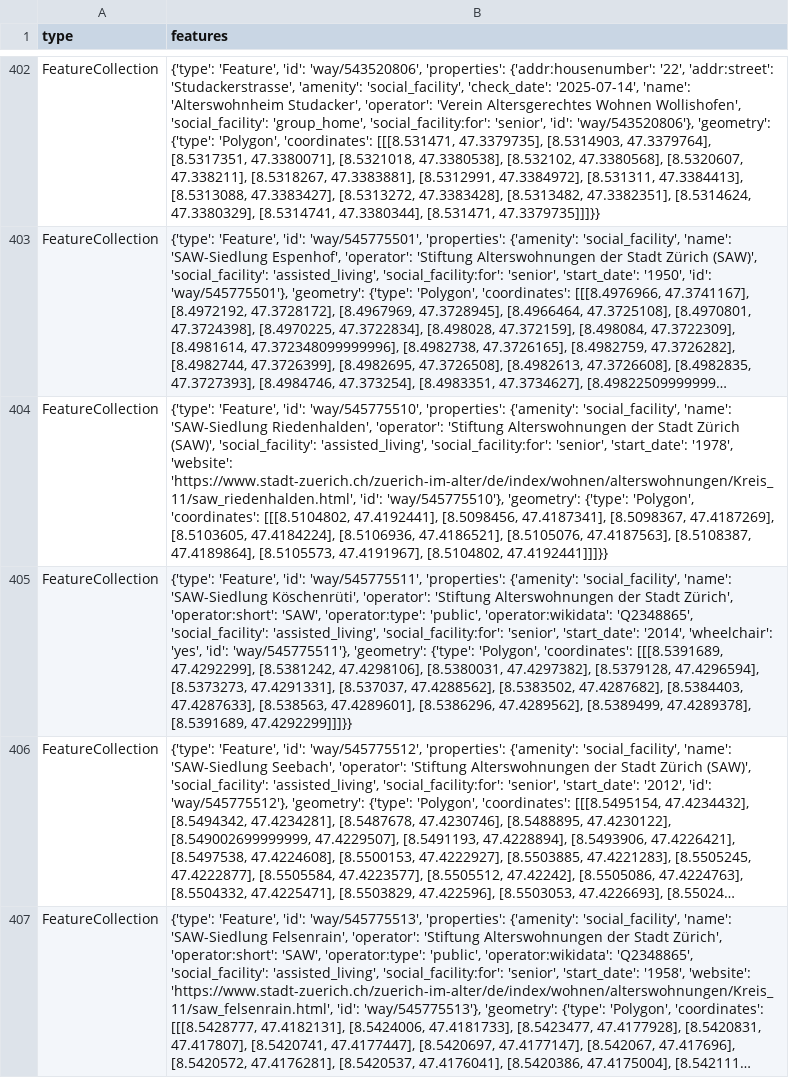
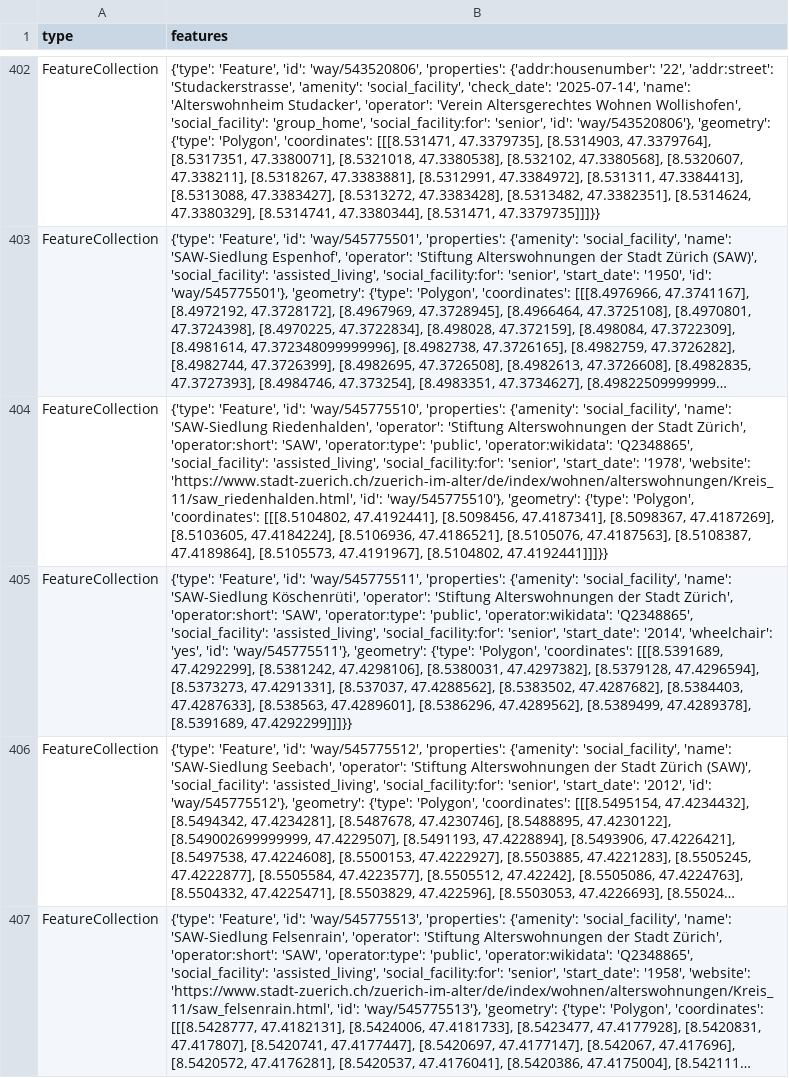
Before and after one commit to OpenBracketsCH/rescue-data, a CSV file: data/csv/facilities/social_facilities/social_facilities_dispo_srz.csv, drawn as a sheet; only a part is shown, gaps mark what is left out; long unchanged cells end in …; the diff covers the shown part only; the diff names each change by its address in the sheet, - before the commit and + after, or states it on an @@ line.

```diff
--- a/data/csv/facilities/social_facilities/social_facilities_dispo_srz.csv
+++ b/data/csv/facilities/social_facilities/social_facilities_dispo_srz.csv
-B404 (features): …der Stadt Zürich (SAW)', 'social_facility': 'assisted_living',…
+B404 (features): …der Stadt Zürich', 'operator:short': 'SAW', 'operator:type': 'public', 'operator:wikidata': 'Q2348865', 'social_facility': 'assisted_living',…
```
Also changed, not shown: 3 edited cells elsewhere in this file, data/csv/access/gates/gates_kt_sz.csv, data/csv/defis/defis_stadt_zh.csv, 18 other files.
